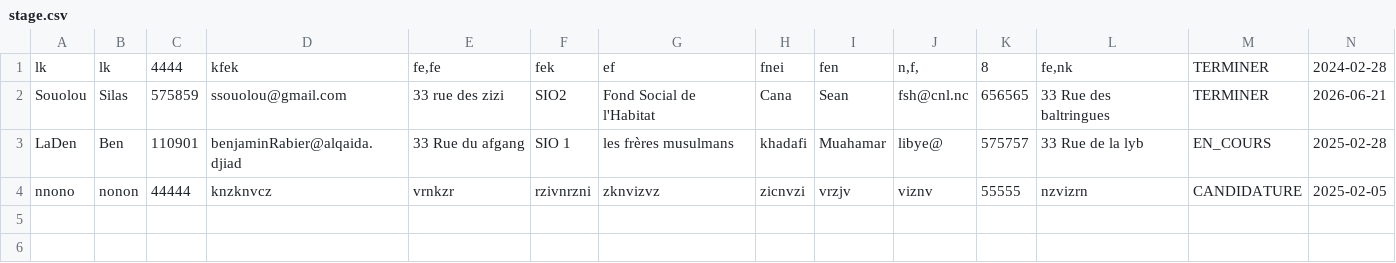
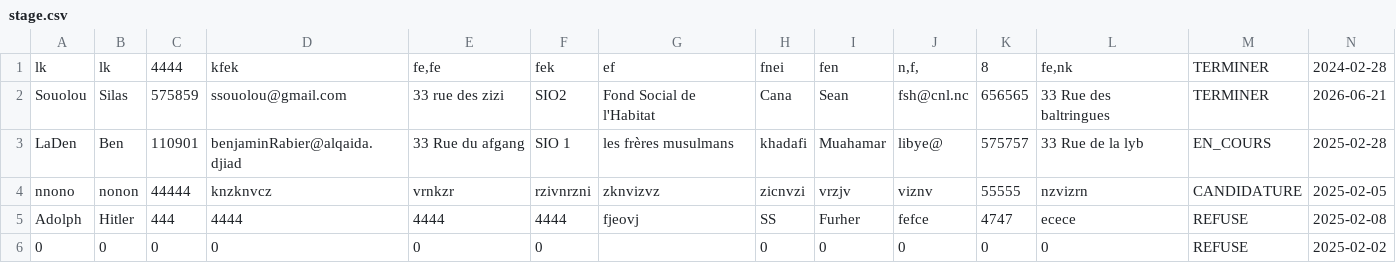
Before and after one commit to Elyakimo/projet-java, a CSV file: Java/projet-Java/gestion-stage-csv/src/main/java/com/onocia/gestionstage/stage.csv (was Java/projet-Java/src/main/java/com/onocia/gestionstage/stage.csv), drawn as a sheet; only a part is shown; rows hold the shown columns only; the diff names each change by its address in the sheet, - before the commit and + after, or states it on an @@ line.

```diff
--- a/Java/projet-Java/src/main/java/com/onocia/gestionstage/stage.csv
+++ b/Java/projet-Java/gestion-stage-csv/src/main/java/com/onocia/gestionstage/stage.csv
+row 5: Adolph | Hitler | 444 | 4444 | 4444 | 4444 | fjeovj | SS | Furher | fefce | 4747 | ecece | REFUSE | 2025-02-08
+row 6: 0 | 0 | 0 | 0 | 0 | 0 |  | 0 | 0 | 0 | 0 | 0 | REFUSE | 2025-02-02
```
Also changed, not shown: 40 other files.
